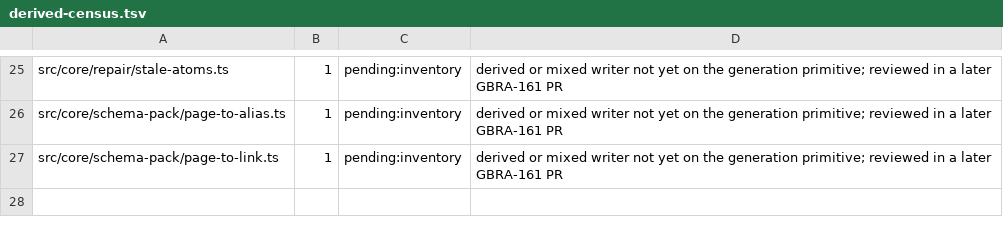
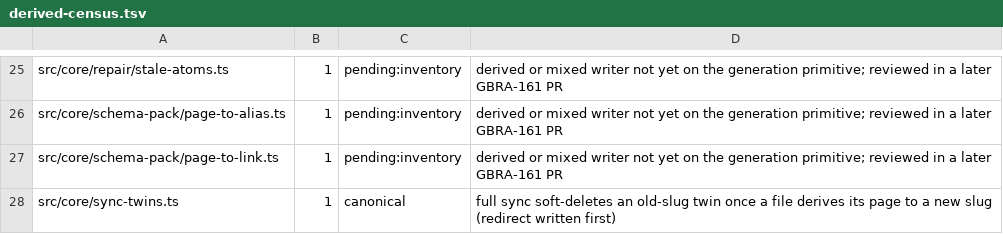
Before and after one commit to rustam-python/gbrain, a TSV file: docs/architecture/derived-census.tsv, drawn as a sheet; only a part is shown, gaps mark what is left out.

```diff
--- a/docs/architecture/derived-census.tsv
+++ b/docs/architecture/derived-census.tsv
@@ -27 +27,2 @@ src/core/schema-pack/page-to-alias.ts	1	pending:inventory	derived or mixed write
 src/core/schema-pack/page-to-link.ts	1	pending:inventory	derived or mixed writer not yet on the generation primitive; reviewed in a later GBRA-161 PR
+src/core/sync-twins.ts	1	canonical	full sync soft-deletes an old-slug twin once a file derives its page to a new slug (redirect written first)
```
Also changed, not shown: scripts/function-size-baseline.tsv, 3 other files.
